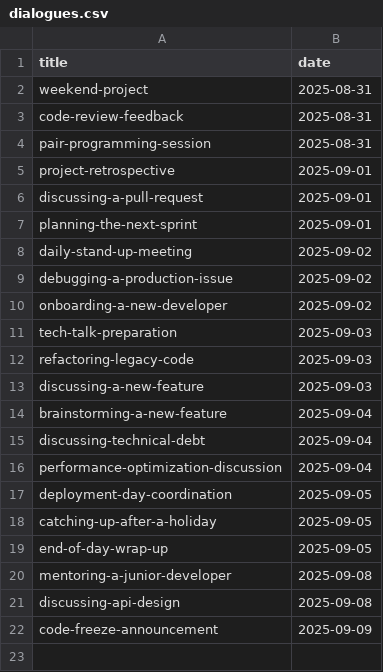
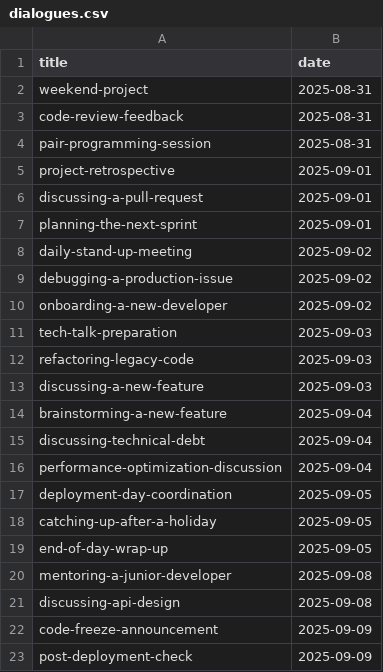
Before and after one commit to muhfaris/english-vocabulary, a CSV file: dialogues.csv, drawn as a sheet.

```diff
--- a/dialogues.csv
+++ b/dialogues.csv
@@ -22 +22,2 @@ discussing-api-design,2025-09-08
 code-freeze-announcement,2025-09-09
+post-deployment-check,2025-09-09
```
Also changed, not shown: 1 other file.
